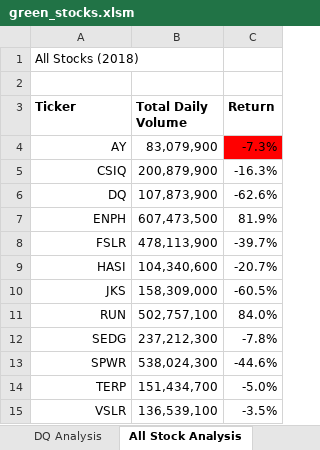
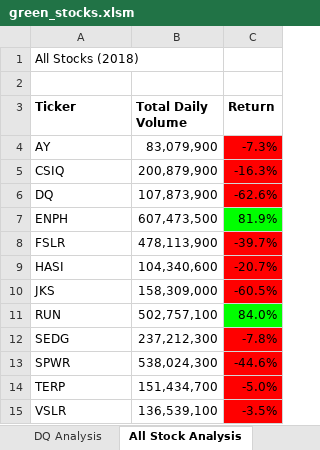
Before and after one commit to ManuelElizaldi/Stock-analysis, an Excel workbook: green_stocks.xlsm, sheet All Stock Analysis, drawn as a sheet; values as stored, in another font and other column widths than the file's, no borders; charts and pictures not drawn; the diff names each change by its address in the sheet, - before the commit and + after, or states it on an @@ line.

Commit message:
Update

```diff
--- a/green_stocks.xlsm (sheet All Stock Analysis)
+++ b/green_stocks.xlsm (sheet All Stock Analysis)
-A4:A15 alignment: right
+A4:A15 alignment: left
-C5:C6 fill: none
+C5:C6 fill: #FF0000
-C7 fill: none
+C7 fill: #00FF00
-C8:C10 fill: none
+C8:C10 fill: #FF0000
-C11 fill: none
+C11 fill: #00FF00
-C12:C15 fill: none
+C12:C15 fill: #FF0000
```
Also changed, not shown: sheet DQ Analysis, charts or pictures.
